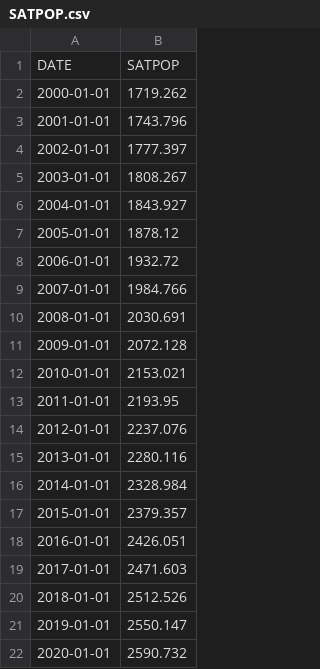
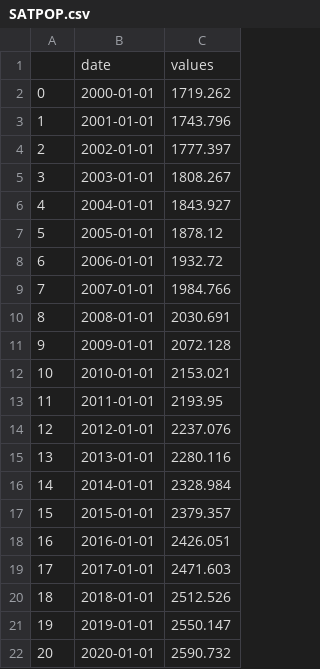
Before and after one commit to simoncastellanos9/TexasHousingAnalysis, a CSV file: Resources/SATPOP.csv, drawn as a sheet; removed rows and columns are numbered as before the commit, all else as after; the diff names each change by its address in the sheet, - before the commit and + after, or states it on an @@ line.

```diff
--- a/Resources/SATPOP.csv
+++ b/Resources/SATPOP.csv
+column A, rows 2-22: 0 | 1 | 2 | 3 | 4 | 5 | 6 | 7 | 8 | 9 | 10 | 11 | 12 | 13 | 14 | 15 | 16 | 17 | 18 | 19 | 20
-row 1: DATE | SATPOP
+row 1:  | date | values
```
Also changed, not shown: Resources/AUSPOP.csv, Resources/DFWPOP.csv, 10 other files.
